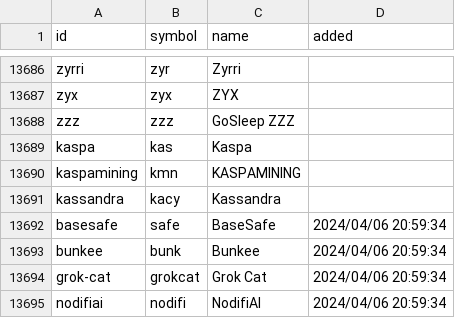
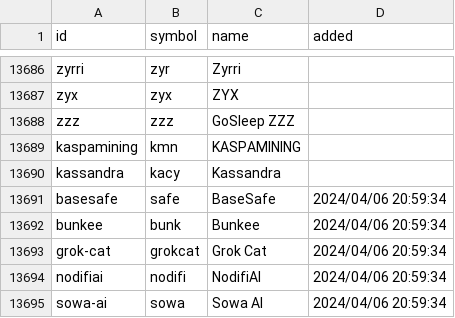
Before and after one commit to cafalchio/cryptofinder, a CSV file: app/all_coins.csv, drawn as a sheet; only a part is shown, gaps mark what is left out; the shorter side is filled out with more unchanged rows; the diff names each change by its address in the sheet, - before the commit and + after, or states it on an @@ line.

Commit message:
remove kaspa from all coins

```diff
--- a/app/all_coins.csv
+++ b/app/all_coins.csv
-row 13689: kaspa | kas | Kaspa
```
